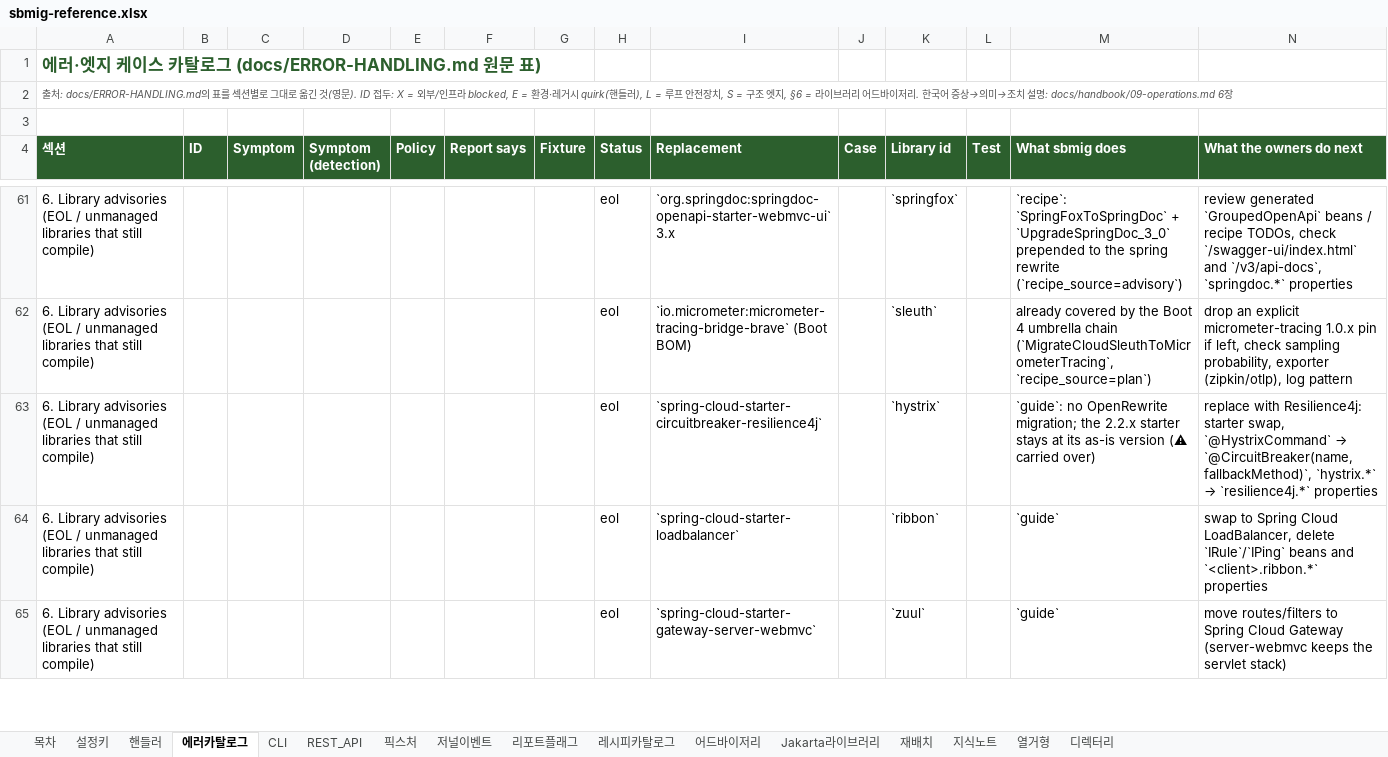
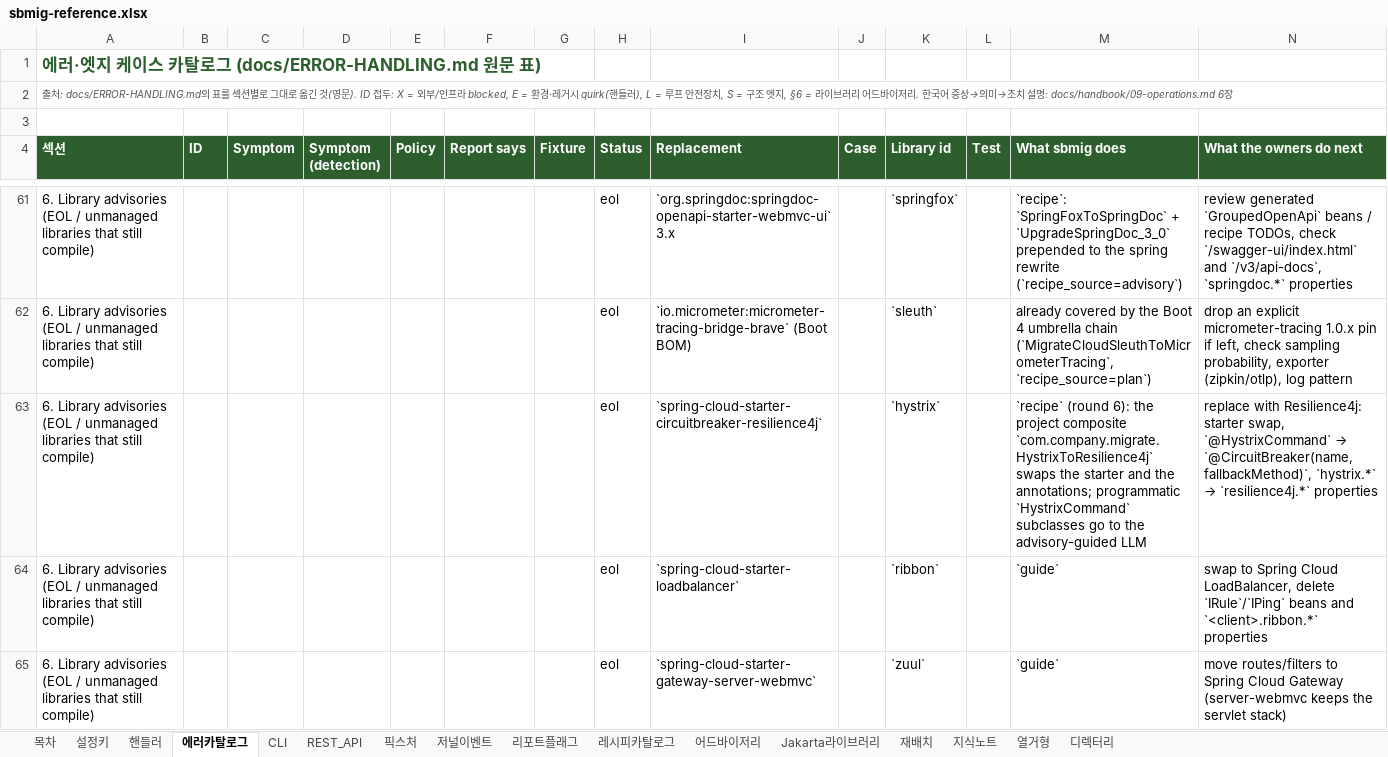
Before and after one commit to acandiatale/tutu, an Excel workbook: docs/handbook/sbmig-reference.xlsx, sheet 에러카탈로그, drawn as a sheet; only a part is shown, gaps mark what is left out; values as stored, in another font and other column widths than the file's, no borders; charts and pictures not drawn; the diff names each change by its address in the sheet, - before the commit and + after, or states it on an @@ line.

```diff
--- a/docs/handbook/sbmig-reference.xlsx (sheet 에러카탈로그)
+++ b/docs/handbook/sbmig-reference.xlsx (sheet 에러카탈로그)
-M63 (What sbmig does): `guide`: no OpenRewrite migration; the 2.2.x starter stays at its as-is version (⚠ carried over)
+M63 (What sbmig does): `recipe` (round 6): the project composite `com.company.migrate.HystrixToResilience4j` swaps the starter and the annotations; programmatic `HystrixCommand` subclasses go to the advisory-guided LLM
```
Also changed, not shown: sheet 픽스처, sheet 목차, 32 other files.
